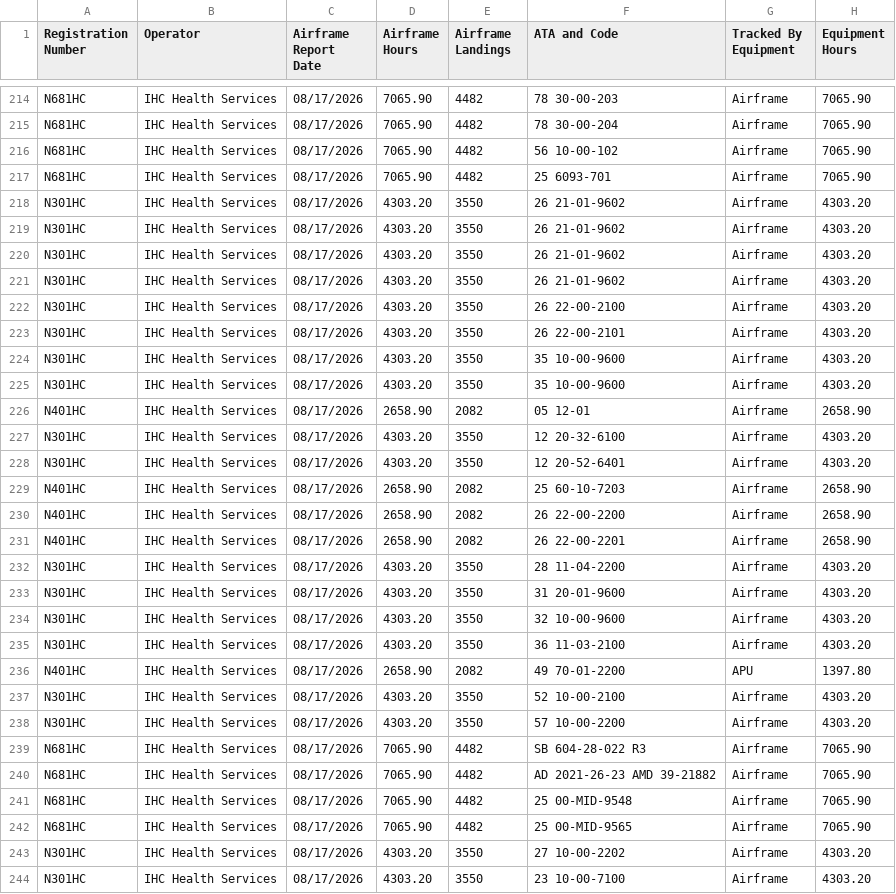
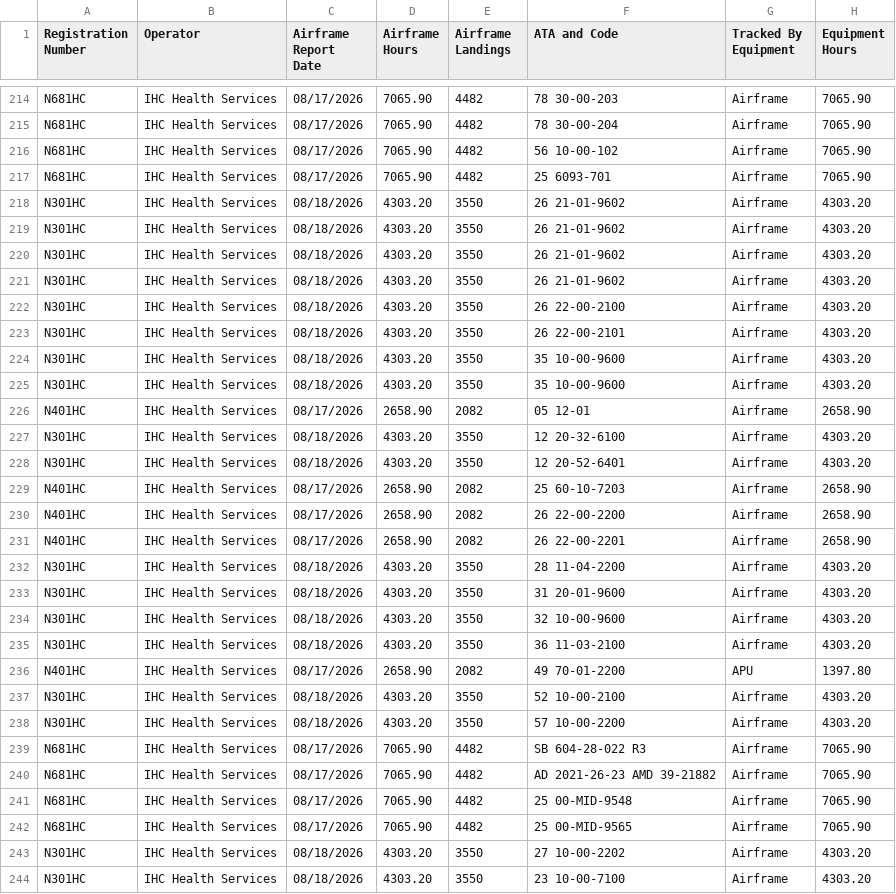
Before and after one commit to natehorst240-sketch/Jet-Dashboard, a CSV file: data/jet-due-list.csv, drawn as a sheet; only a part is shown, gaps mark what is left out; the diff covers the shown part only; the diff names each change by its address in the sheet, - before the commit and + after, or states it on an @@ line.

```diff
--- a/data/jet-due-list.csv
+++ b/data/jet-due-list.csv
-C218:C225 (Airframe Report Date): 08/17/2026
+C218:C225 (Airframe Report Date): 08/18/2026
-C227:C228 (Airframe Report Date): 08/17/2026
+C227:C228 (Airframe Report Date): 08/18/2026
-C232:C235 (Airframe Report Date): 08/17/2026
+C232:C235 (Airframe Report Date): 08/18/2026
-C237:C238 (Airframe Report Date): 08/17/2026
+C237:C238 (Airframe Report Date): 08/18/2026
-C243:C244 (Airframe Report Date): 08/17/2026
+C243:C244 (Airframe Report Date): 08/18/2026
```
Also changed, not shown: 71 edited cells elsewhere in this file, 1 other file.
